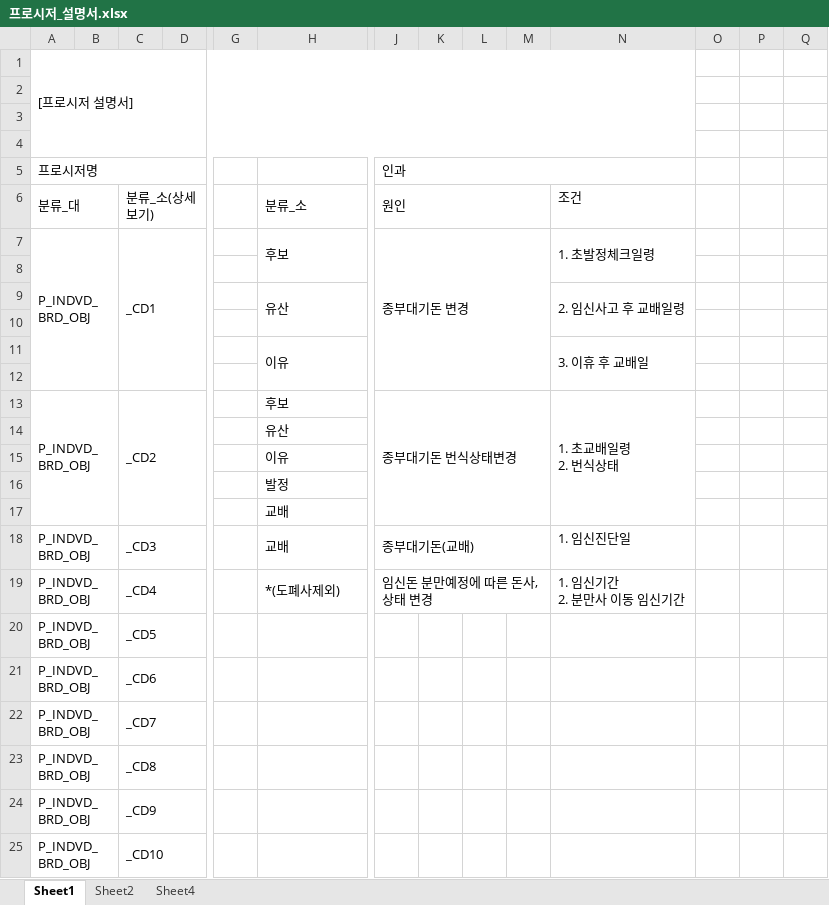
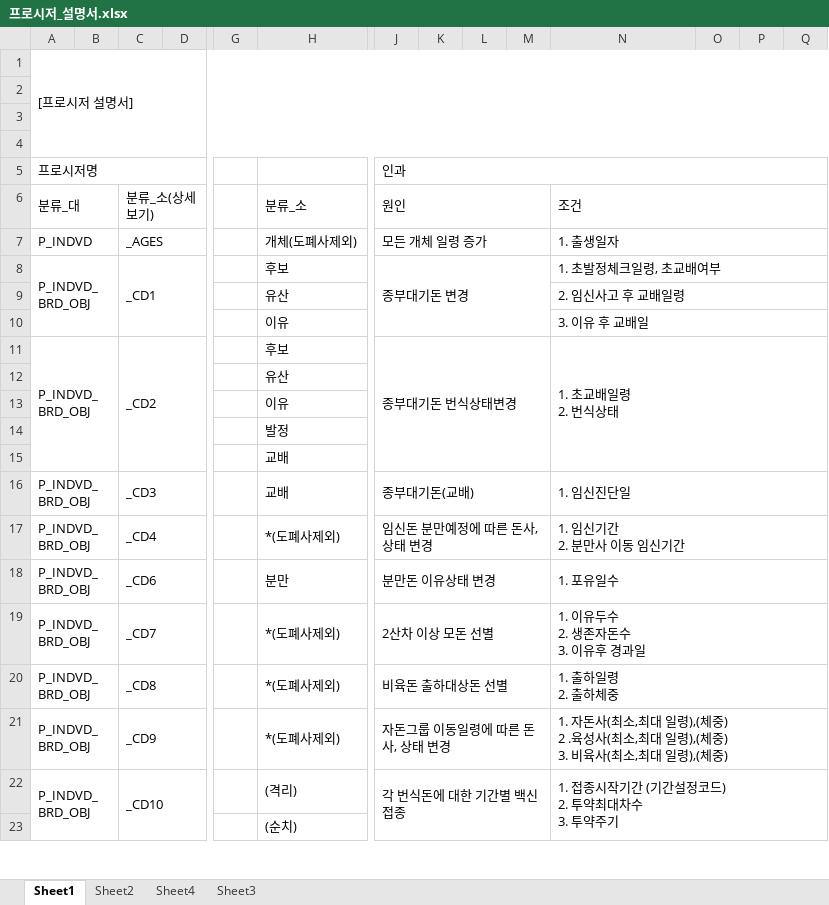
Before and after one commit to gkraud4135/docu, an Excel workbook: doc/프로시저_설명서.xlsx, sheet Sheet1, drawn as a sheet; only a part is shown, gaps mark what is left out; values as stored, in another font and other column widths than the file's, no cell formats; removed rows and columns are numbered as before the commit, all else as after; rows hold the shown columns only; ↵ is a line break in a cell; the diff covers the shown part only; the diff names each change by its address in the sheet, - before the commit and + after, or states it on an @@ line.

```diff
--- a/doc/프로시저_설명서.xlsx (sheet Sheet1)
+++ b/doc/프로시저_설명서.xlsx (sheet Sheet1)
+sheet tab: Sheet3
-A1:N4 merged
+A1:Q4 merged
-J5:N5 merged
+J5:Q5 merged
+N6:Q6 merged
+row 7: P_INDVD |  | _AGES |  |  | 개체(도폐사제외) | 모든 개체 일령 증가 |  |  |  | 1. 출생일자
-N8 (조건): 1. 초발정체크일령
+N8 (조건): 1. 초발정체크일령, 초교배여부
-N7:N8 merged
+N8:Q8 merged
-row 8: (empty)
-N9:N10 merged
+N9:Q9 merged
-row 10: (empty)
-N10 (조건): 3. 이휴 후 교배일
+N10 (조건): 3. 이유 후 교배일
-N11:N12 merged
+N10:Q10 merged
-row 12: (empty)
-N13:N17 merged
+N11:Q15 merged
+N16:Q16 merged
+N17:Q17 merged
-row 20: P_INDVD_BRD_OBJ |  | _CD5
-row 21: P_INDVD_BRD_OBJ |  | _CD6
-row 22: P_INDVD_BRD_OBJ |  | _CD7
-row 23: P_INDVD_BRD_OBJ |  | _CD8
-row 24: P_INDVD_BRD_OBJ |  | _CD9
-row 25: P_INDVD_BRD_OBJ |  | _CD10
+row 18: P_INDVD_BRD_OBJ |  | _CD6 |  |  | 분만 | 분만돈 이유상태 변경 |  |  |  | 1. 포유일수
+row 19: P_INDVD_BRD_OBJ |  | _CD7 |  |  | *(도폐사제외) | 2산차 이상 모돈 선별 |  |  |  | 1. 이유두수 ↵ 2. 생존자돈수 ↵ 3. 이유후 경과일
+row 20: P_INDVD_BRD_OBJ |  | _CD8 |  |  | *(도폐사제외) | 비육돈 출하대상돈 선별 |  |  |  | 1. 출하일령 ↵ 2. 출하체중
+row 21: P_INDVD_BRD_OBJ |  | _CD9 |  |  | *(도폐사제외) | 자돈그룹 이동일령에 따른 돈사, 상태 변경 |  |  |  | 1. 자돈사(최소,최대 일령),(체중) ↵ 2 .육성사(최소,최대 일령),(체중) ↵ 3. 비육사(최소,최대 일령),(체중)
+row 22: P_INDVD_BRD_OBJ |  | _CD10 |  |  | (격리) | 각 번식돈에 대한 기간별 백신 접종 |  |  |  | 1. 접종시작기간 (기간설정코드) ↵ 2. 투약최대차수 ↵ 3. 투약주기
+row 23:  |  |  |  |  | (순치)
```
Also changed, not shown: 46 added rows, 4 edited cells and merged cells elsewhere in this sheet, sheet Sheet4, sheet Sheet2, cell formats, 1 other file.
